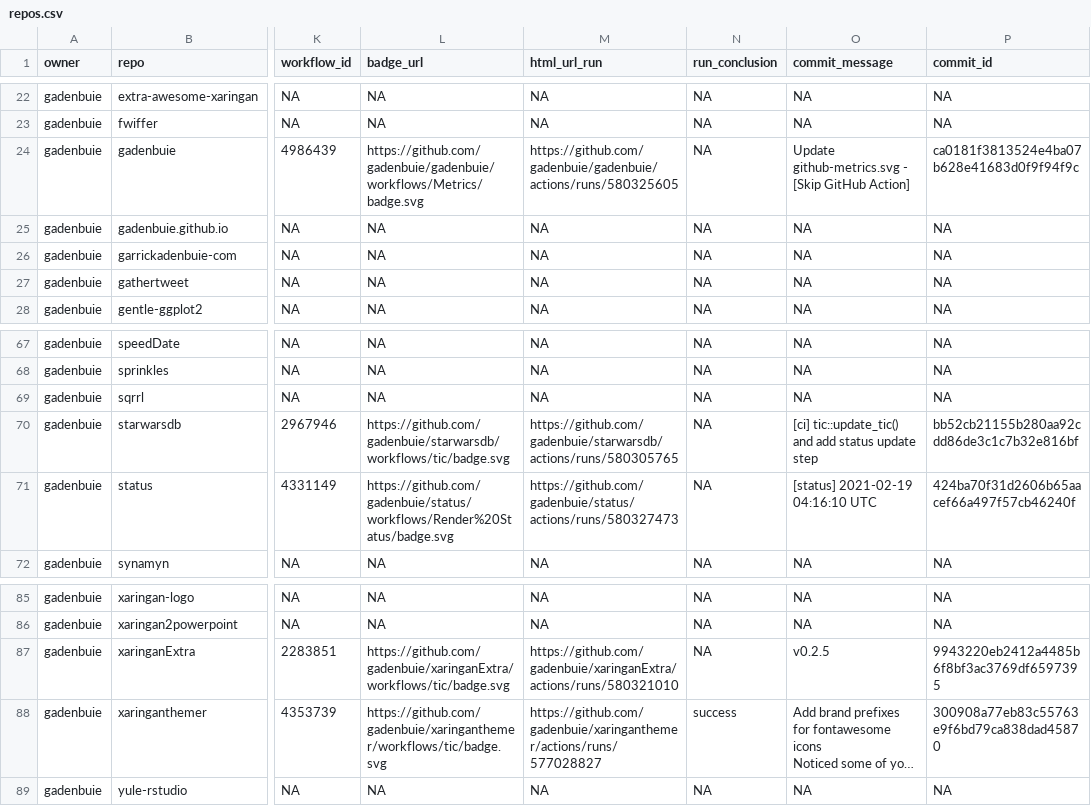
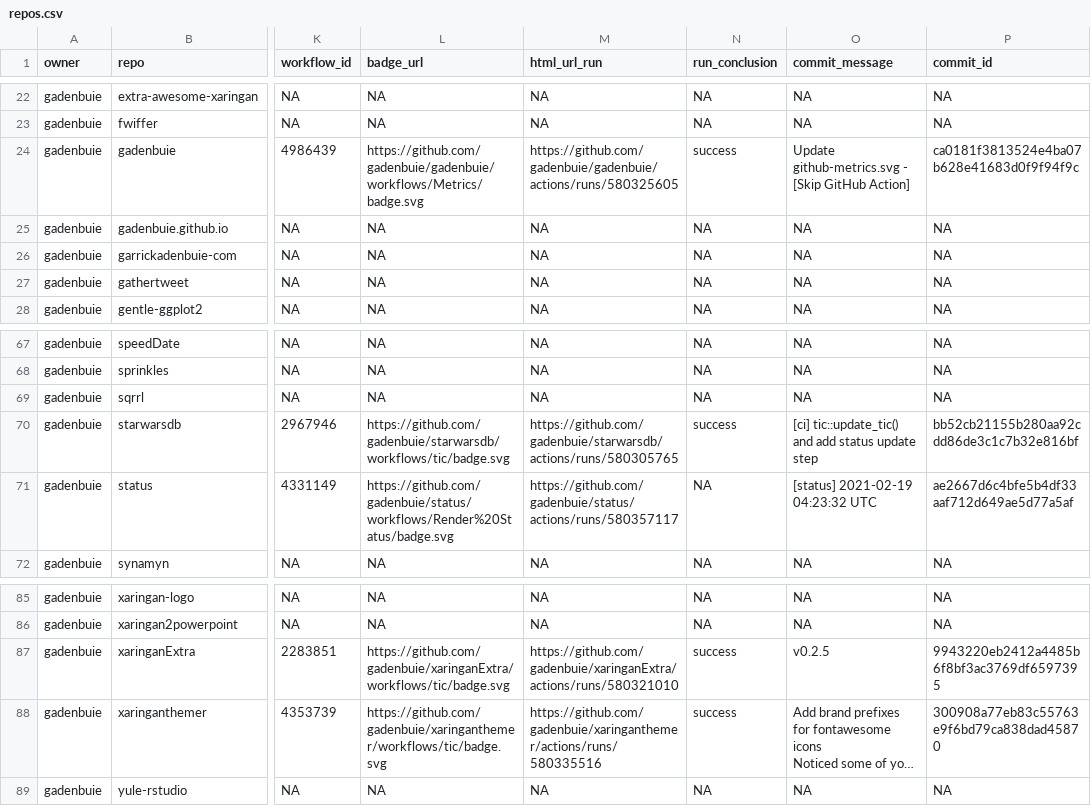
Before and after one commit to gadenbuie/status, a CSV file: repos.csv, drawn as a sheet; only a part is shown, gaps mark what is left out; long unchanged cells end in …; the diff names each change by its address in the sheet, - before the commit and + after, or states it on an @@ line.

```diff
--- a/repos.csv
+++ b/repos.csv
-N24 (run_conclusion): NA
+N24 (run_conclusion): success
-N70 (run_conclusion): NA
+N70 (run_conclusion): success
-M71 (html_url_run): https://github.com/gadenbuie/status/actions/runs/580327473
+M71 (html_url_run): https://github.com/gadenbuie/status/actions/runs/580357117
-O71 (commit_message): [status] 2021-02-19 04:16:10 UTC
+O71 (commit_message): [status] 2021-02-19 04:23:32 UTC
-P71 (commit_id): 424ba70f31d2606b65aacef66a497f57cb46240f
+P71 (commit_id): ae2667d6c4bfe5b4df33aaf712d649ae5d77a5af
-N87 (run_conclusion): NA
+N87 (run_conclusion): success
-M88 (html_url_run): https://github.com/gadenbuie/xaringanthemer/actions/runs/577028827
+M88 (html_url_run): https://github.com/gadenbuie/xaringanthemer/actions/runs/580335516
```
Also changed, not shown: 1 other file.
